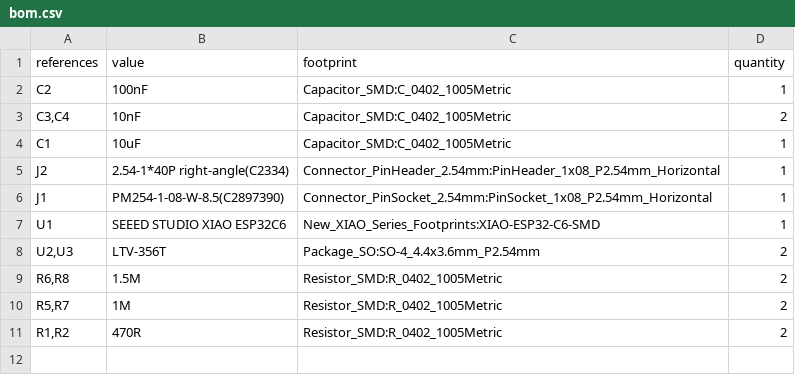
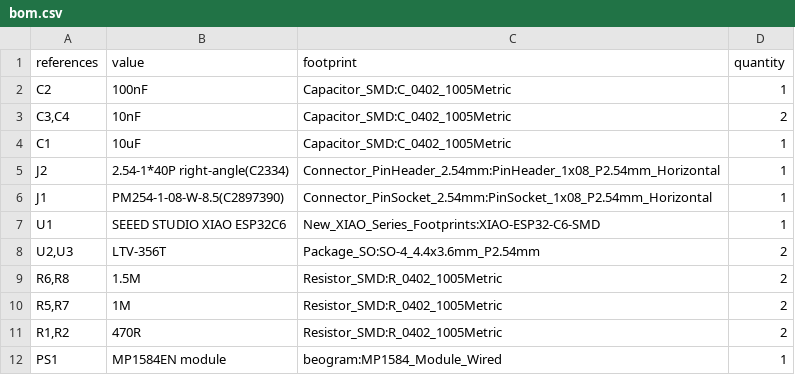
Before and after one commit to wr/beonos, a CSV file: bom.csv, drawn as a sheet.

Commit message:
Make the MP1584 buck module a real component
The four hand-resized pads under the '->MP1584->' note worked electrically but
were invisible everywhere else: the schematic showed VCC arriving from a test
pad with no source, the footprint still claimed TestPoint_Pad_1.5x1.5mm while
the pads were 3.0 x 2.0mm, and the module never reached the BOM.

TP4/TP6/TP1/TP7 are now PS1 on beogram:MP1584_Module_Wired, a project-library
footprint whose pads sit on the same coordinates -- nothing moved, and the
12V/GND/5V/GND silkscreen is preserved as board text since those labels used to
come from each test point's value field.

The module is off-board on flying leads, so it is excluded from position files
and each pad gets its own courtyard. create_footprint's default was a 20.5 x
11mm body courtyard, which C1 already sits inside; boxing space the module does
not occupy is what produced the overlap error.

Schematic gains PS1 so the 12V -> 5V path is documented. README corrected: the
board is powered from the button rail through the buck now, not from the
Beogram's 5.3V supply.

ERC 0, DRC 0/0, schematic and PCB consistent across 19 components and 17 nets.

```diff
--- a/bom.csv
+++ b/bom.csv
@@ -11 +11,2 @@ U1,SEEED STUDIO XIAO ESP32C6,New_XIAO_Series_Footprints:XIAO-ESP32-C6-SMD,1
 "R1,R2",470R,Resistor_SMD:R_0402_1005Metric,2
+PS1,MP1584EN module,beogram:MP1584_Module_Wired,1
```
Also changed, not shown: 10 other files.
